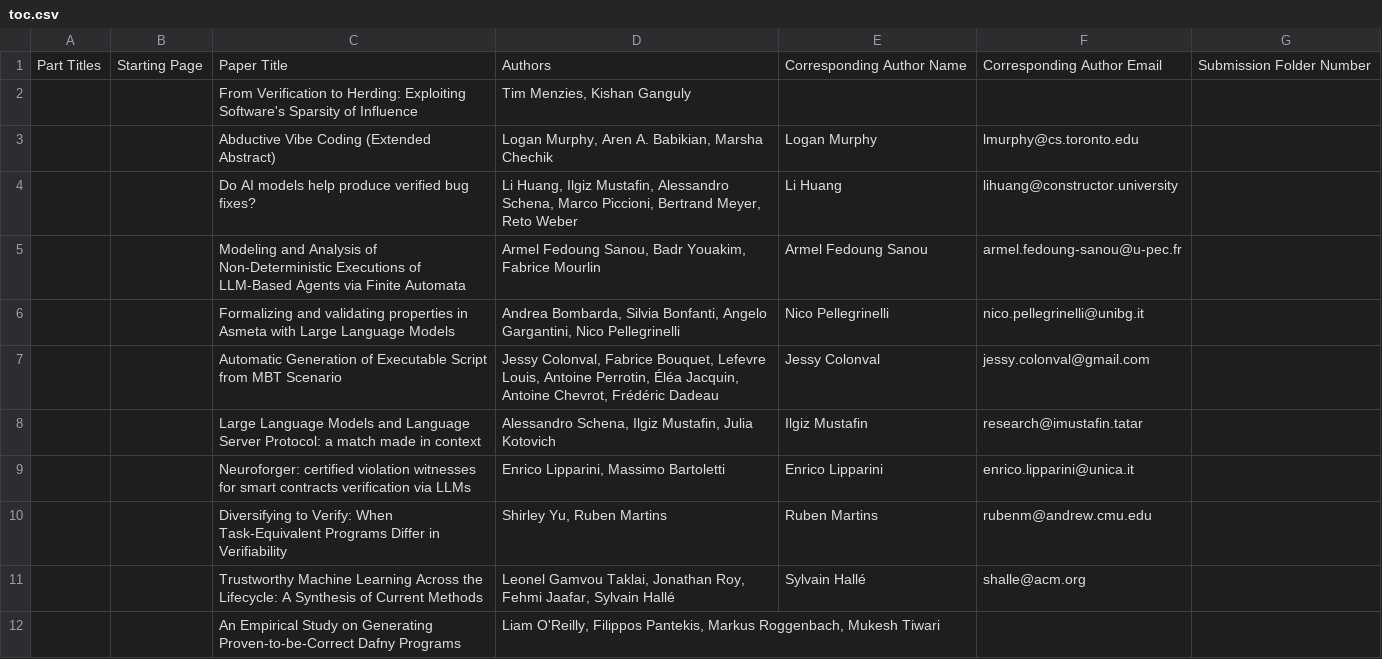
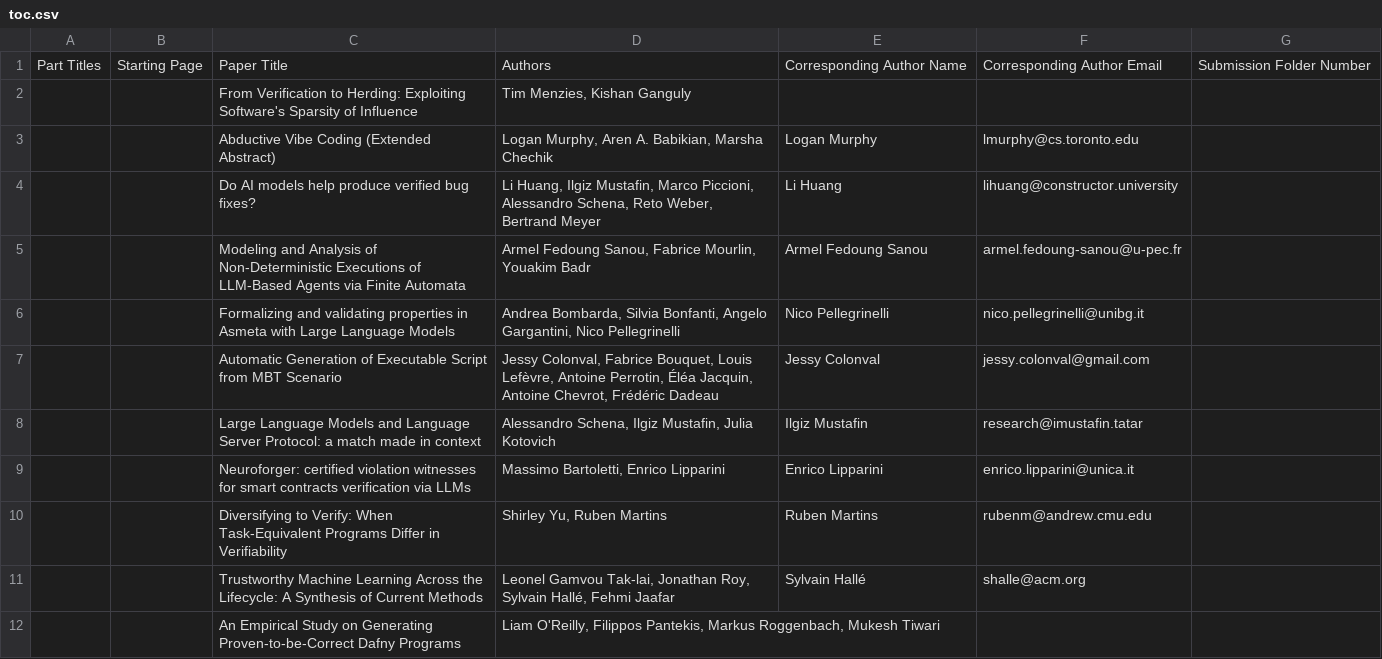
Before and after one commit to jmbruel/verifAI2026-proceedings, a CSV file: submission/toc.csv, drawn as a sheet; only a part is shown; the diff covers the shown part only.

```diff
--- a/submission/toc.csv
+++ b/submission/toc.csv
@@ -3,10 +3,10 @@ Part Titles,Starting Page,Paper Title,Authors,Corresponding Author Name,Correspo
 ,,Abductive Vibe Coding (Extended Abstract),"Logan Murphy, Aren A. Babikian, Marsha Chechik",Logan Murphy,lmurphy@cs.toronto.edu,
-,,Do AI models help produce verified bug fixes?,"Li Huang, Ilgiz Mustafin, Alessandro Schena, Marco Piccioni, Bertrand Meyer, Reto Weber",Li Huang,lihuang@constructor.university,
-,,Modeling and Analysis of Non-Deterministic Executions of LLM-Based Agents via Finite Automata,"Armel Fedoung Sanou, Badr Youakim, Fabrice Mourlin",Armel Fedoung Sanou,armel.fedoung-sanou@u-pec.fr,
+,,Do AI models help produce verified bug fixes?,"Li Huang, Ilgiz Mustafin, Marco Piccioni, Alessandro Schena, Reto Weber, Bertrand Meyer",Li Huang,lihuang@constructor.university,
+,,Modeling and Analysis of Non-Deterministic Executions of LLM-Based Agents via Finite Automata,"Armel Fedoung Sanou, Fabrice Mourlin, Youakim Badr",Armel Fedoung Sanou,armel.fedoung-sanou@u-pec.fr,
 ,,Formalizing and validating properties in Asmeta with Large Language Models,"Andrea Bombarda, Silvia Bonfanti, Angelo Gargantini, Nico Pellegrinelli",Nico Pellegrinelli,nico.pellegrinelli@unibg.it,
-,,Automatic Generation of Executable Script from MBT Scenario,"Jessy Colonval, Fabrice Bouquet, Lefevre Louis, Antoine Perrotin, Éléa Jacquin, Antoine Chevrot, Frédéric Dadeau",Jessy Colonval,jessy.colonval@gmail.com,
+,,Automatic Generation of Executable Script from MBT Scenario,"Jessy Colonval, Fabrice Bouquet, Louis Lefèvre, Antoine Perrotin, Éléa Jacquin, Antoine Chevrot, Frédéric Dadeau",Jessy Colonval,jessy.colonval@gmail.com,
 ,,Large Language Models and Language Server Protocol: a match made in context,"Alessandro Schena, Ilgiz Mustafin, Julia Kotovich",Ilgiz Mustafin,research@imustafin.tatar,
-,,Neuroforger: certified violation witnesses for smart contracts verification via LLMs,"Enrico Lipparini, Massimo Bartoletti",Enrico Lipparini,enrico.lipparini@unica.it,
+,,Neuroforger: certified violation witnesses for smart contracts verification via LLMs,"Massimo Bartoletti, Enrico Lipparini",Enrico Lipparini,enrico.lipparini@unica.it,
 ,,Diversifying to Verify: When Task-Equivalent Programs Differ in Verifiability,"Shirley Yu, Ruben Martins",Ruben Martins,rubenm@andrew.cmu.edu,
-,,Trustworthy Machine Learning Across the Lifecycle: A Synthesis of Current Methods,"Leonel Gamvou Taklai, Jonathan Roy, Fehmi Jaafar, Sylvain Hallé",Sylvain Hallé,shalle@acm.org,
+,,Trustworthy Machine Learning Across the Lifecycle: A Synthesis of Current Methods,"Leonel Gamvou Tak-lai, Jonathan Roy, Sylvain Hallé, Fehmi Jaafar",Sylvain Hallé,shalle@acm.org,
 ,,An Empirical Study on Generating Proven-to-be-Correct Dafny Programs,"Liam O'Reilly, Filippos Pantekis, Markus Roggenbach, Mukesh Tiwari",,,
```
Also changed, not shown: 1 removed row and 7 edited cells elsewhere in this file, 9 other files.
